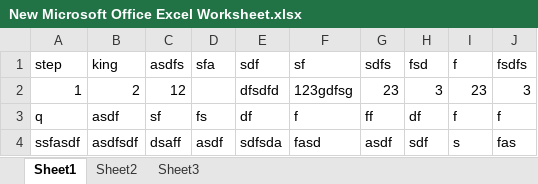
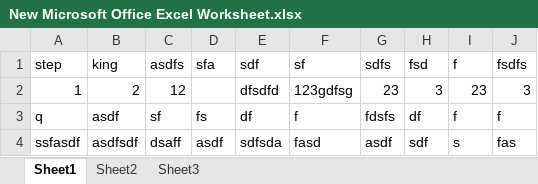
Before and after one commit to dinesh131996/Java-Programs, an Excel workbook: New Microsoft Office Excel Worksheet.xlsx, sheet Sheet1, drawn as a sheet; values as stored, in another font and other column widths than the file's, no borders; the diff names each change by its address in the sheet, - before the commit and + after, or states it on an @@ line.

```diff
--- a/New Microsoft Office Excel Worksheet.xlsx (sheet Sheet1)
+++ b/New Microsoft Office Excel Worksheet.xlsx (sheet Sheet1)
-G3 (sdfs): ff
+G3 (sdfs): fdsfs
```
